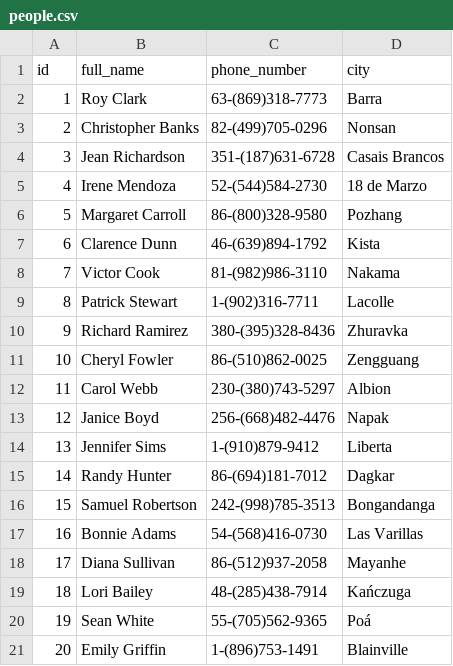
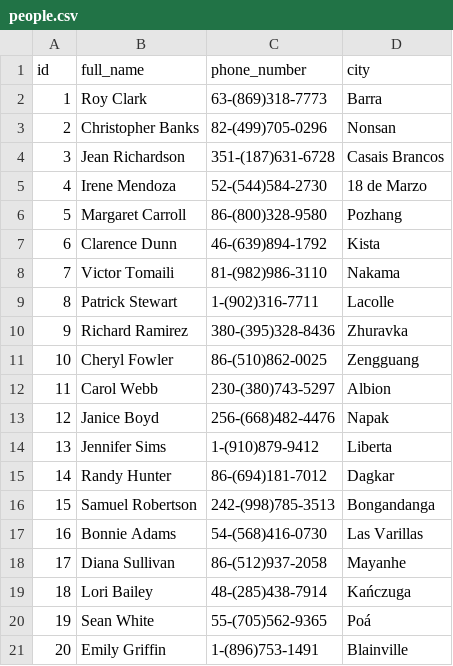
Before and after one commit to railsakademi/odev-01ruby, a CSV file: people.csv, drawn as a sheet.

```diff
--- a/people.csv
+++ b/people.csv
@@ -7,3 +7,3 @@ id,full_name,phone_number,city
 6,Clarence Dunn,46-(639)894-1792,Kista
-7,Victor Cook,81-(982)986-3110,Nakama
+7,Victor Tomaili,81-(982)986-3110,Nakama
 8,Patrick Stewart,1-(902)316-7711,Lacolle
```
Also changed, not shown: 4 other files.
